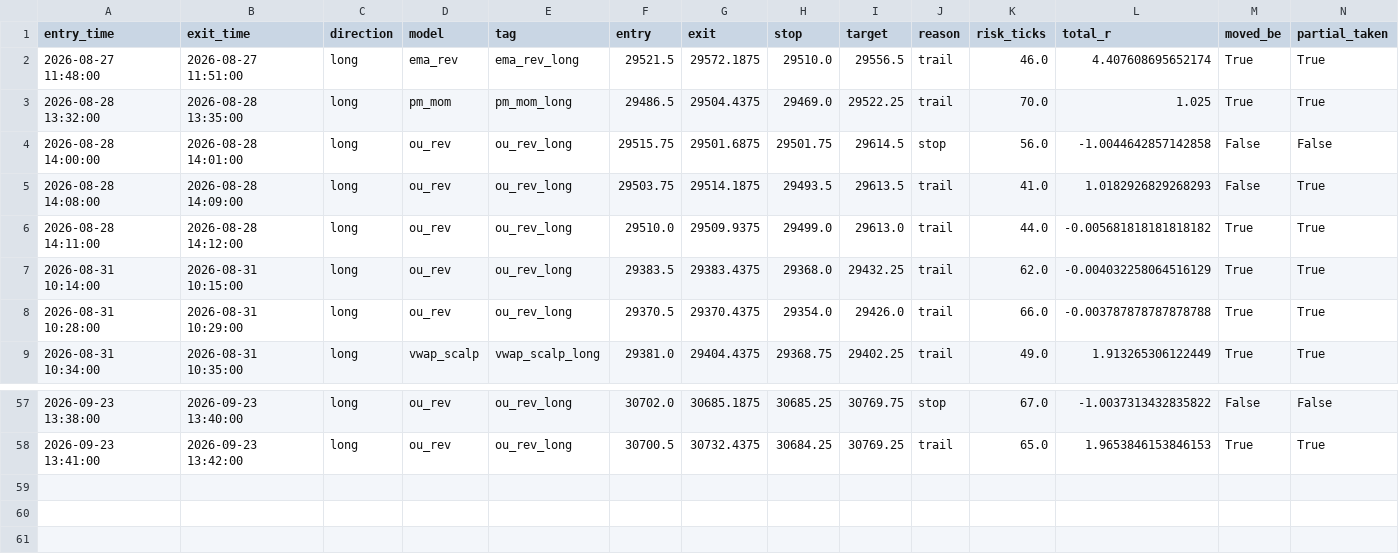
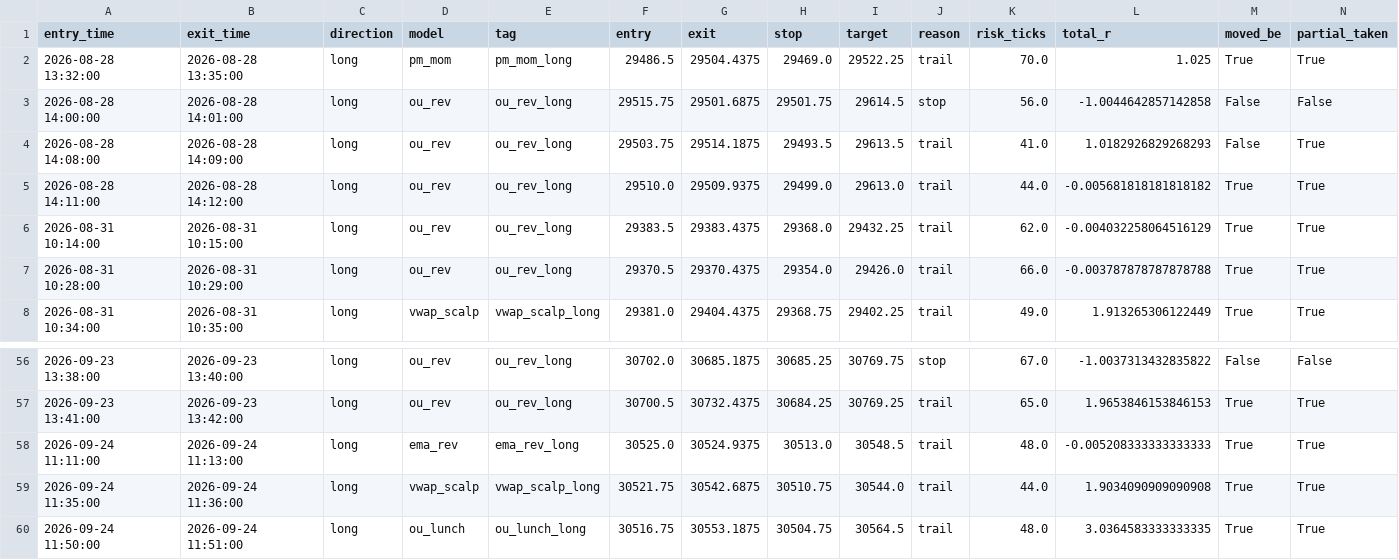
Before and after one commit to iagency971/twilio-voice-gateway, a CSV file: mnq-forward-shadow/results/latest_external_trades.csv, drawn as a sheet; only a part is shown, gaps mark what is left out; removed rows and columns are numbered as before the commit, all else as after; the diff names each change by its address in the sheet, - before the commit and + after, or states it on an @@ line.

```diff
--- a/mnq-forward-shadow/results/latest_external_trades.csv
+++ b/mnq-forward-shadow/results/latest_external_trades.csv
-row 2: 2026-08-27 11:48:00 | 2026-08-27 11:51:00 | long | ema_rev | ema_rev_long | 29521.5 | 29572.1875 | 29510.0 | 29556.5 | trail | 46.0 | 4.407608695652174 | True | True
+row 58: 2026-09-24 11:11:00 | 2026-09-24 11:13:00 | long | ema_rev | ema_rev_long | 30525.0 | 30524.9375 | 30513.0 | 30548.5 | trail | 48.0 | -0.005208333333333333 | True | True
+row 59: 2026-09-24 11:35:00 | 2026-09-24 11:36:00 | long | vwap_scalp | vwap_scalp_long | 30521.75 | 30542.6875 | 30510.75 | 30544.0 | trail | 44.0 | 1.9034090909090908 | True | True
+row 60: 2026-09-24 11:50:00 | 2026-09-24 11:51:00 | long | ou_lunch | ou_lunch_long | 30516.75 | 30553.1875 | 30504.75 | 30564.5 | trail | 48.0 | 3.0364583333333335 | True | True
```
Also changed, not shown: mnq-forward-shadow/results/ledger.csv, 3 other files.
